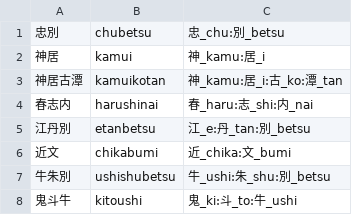
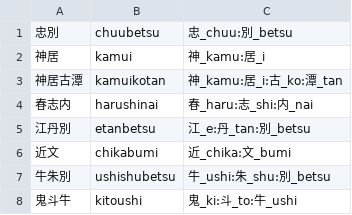
Before and after one commit to TadaTeruki/HokkaidoGenerator, a CSV file: frontend/static/dataset/placenames.csv, drawn as a sheet; only a part is shown.

Commit message:
dataset adjustment

```diff
--- a/frontend/static/dataset/placenames.csv
+++ b/frontend/static/dataset/placenames.csv
@@ -1,2 +1,2 @@
-忠別,chubetsu,忠_chu:別_betsu
+忠別,chuubetsu,忠_chuu:別_betsu
 神居,kamui,神_kamu:居_i
```
